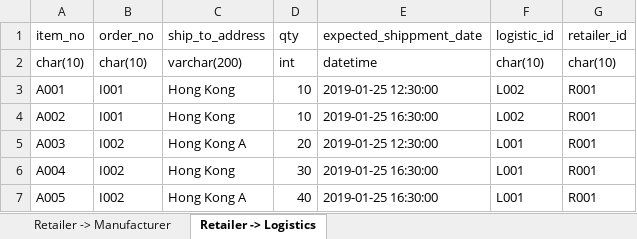
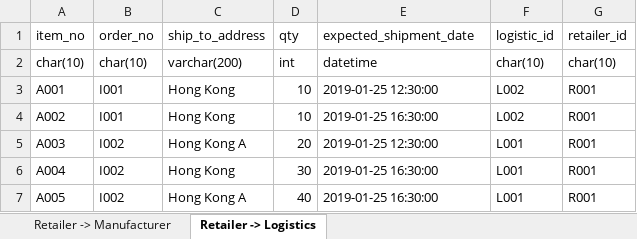
Before and after one commit to cu302cemgp3/302CEM, an Excel workbook: Data Interface Layout/Online_Retailer_SampleData.xlsx, sheet Retailer -> Logistics, drawn as a sheet; values as stored, in another font and other column widths than the file's, no borders; the diff names each change by its address in the sheet, - before the commit and + after, or states it on an @@ line.

```diff
--- a/Data Interface Layout/Online_Retailer_SampleData.xlsx (sheet Retailer -> Logistics)
+++ b/Data Interface Layout/Online_Retailer_SampleData.xlsx (sheet Retailer -> Logistics)
-E1: expected_shippment_date
+E1: expected_shipment_date
```
Also changed, not shown: sheet Retailer -> Manufacturer, 4 other files.
